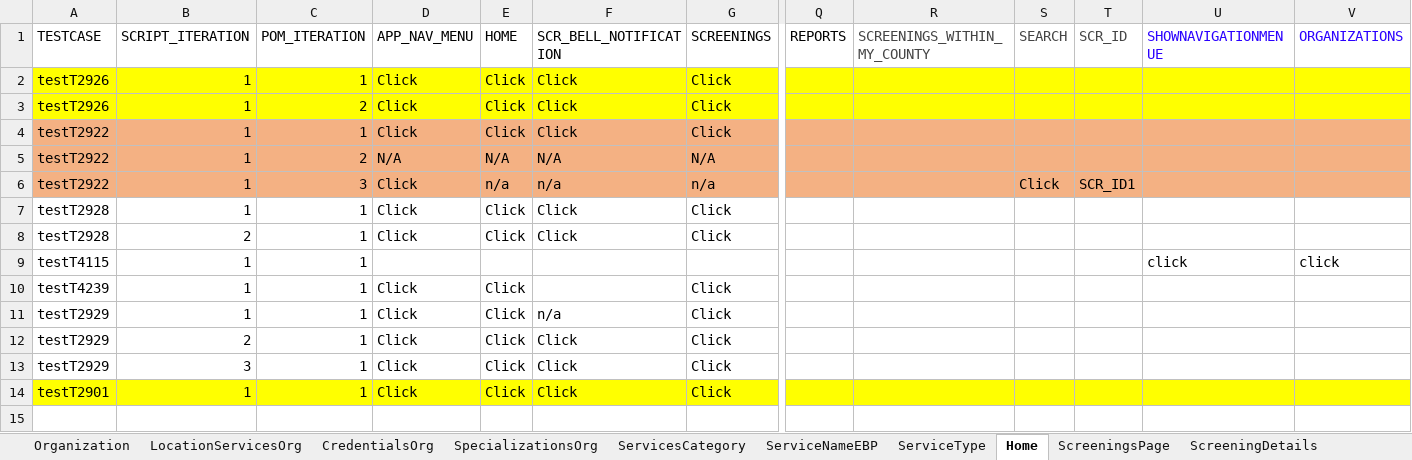
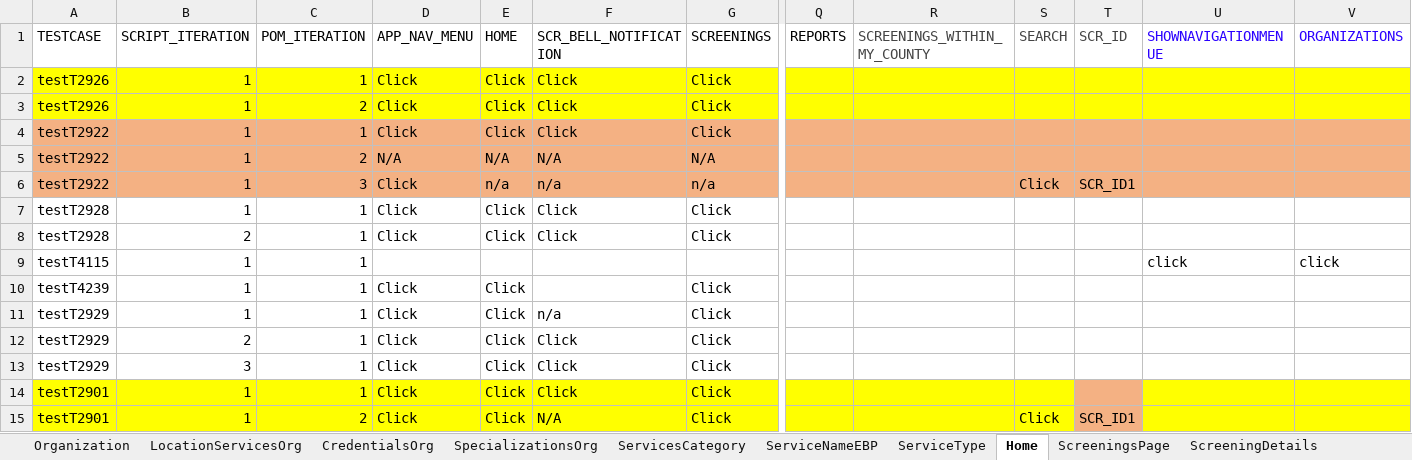
Before and after one commit to Yaswanthkumar-Naidu/TestDataExcel, an Excel workbook: Screening.xlsx, sheet Home, drawn as a sheet; only a part is shown, gaps mark what is left out; values as stored, in another font and other column widths than the file's, no borders; rows hold the shown columns only; the diff names each change by its address in the sheet, - before the commit and + after, or states it on an @@ line.

Commit message:
Add files via upload

```diff
--- a/Screening.xlsx (sheet Home)
+++ b/Screening.xlsx (sheet Home)
-T14 fill: #FFFF00
+T14 fill: #F4B183
+row 15: testT2901 | 1 | 2 | Click | Click | N/A | Click |  |  | Click | SCR_ID1
```
